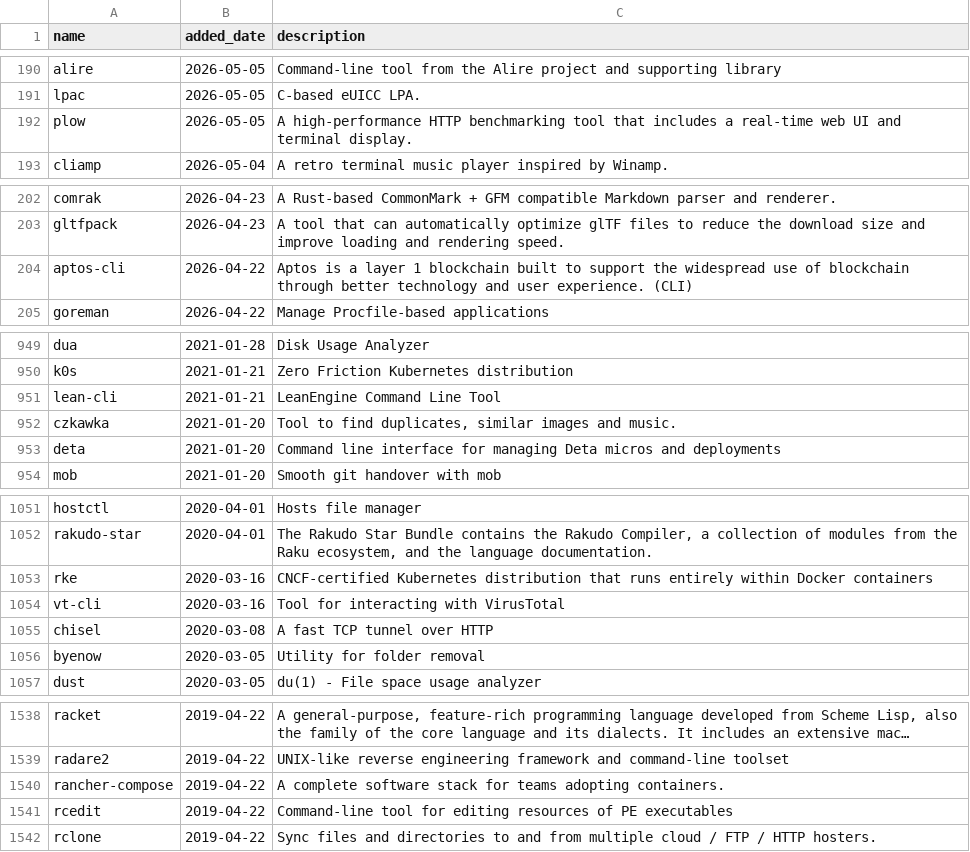
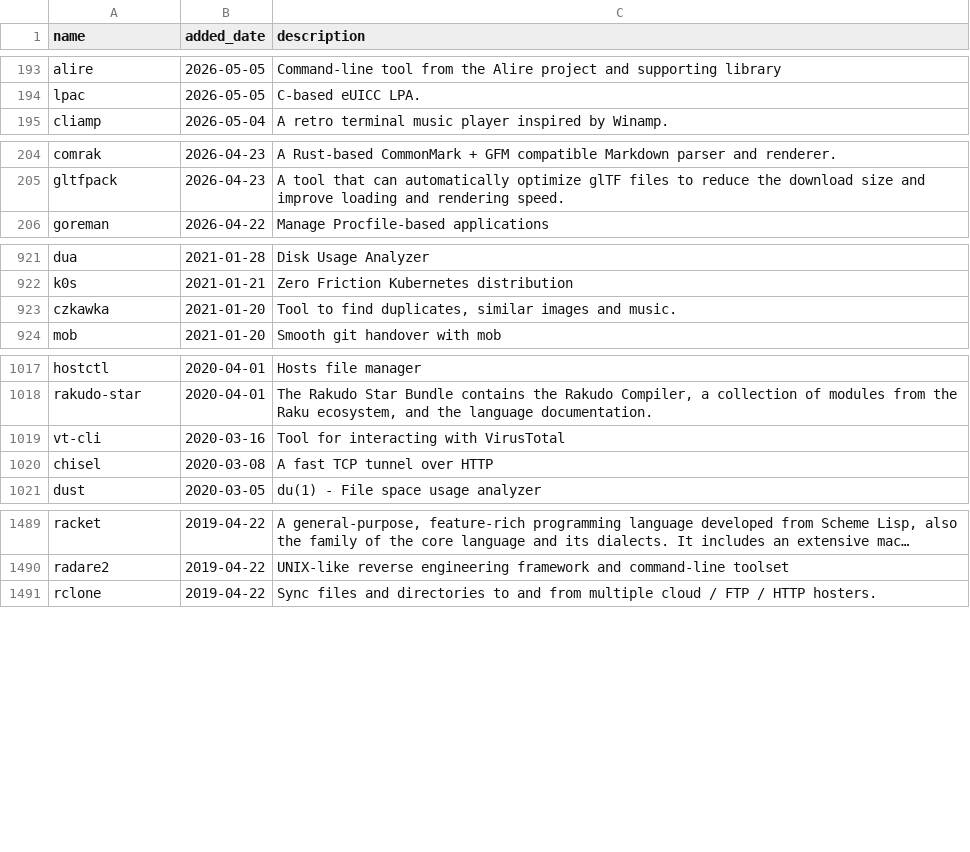
Before and after one commit to scillidan/actions, a CSV file: scoop-manifests/added_main.csv, drawn as a sheet; only a part is shown, gaps mark what is left out; long unchanged cells end in …; removed rows and columns are numbered as before the commit, all else as after; the diff covers the shown part only; the diff names each change by its address in the sheet, - before the commit and + after, or states it on an @@ line.

```diff
--- a/scoop-manifests/added_main.csv
+++ b/scoop-manifests/added_main.csv
-row 192: plow | 2026-05-05 | A high-performance HTTP benchmarking tool that includes a real-time web UI and terminal display.
-row 204: aptos-cli | 2026-04-22 | Aptos is a layer 1 blockchain built to support the widespread use of blockchain through better technology and user experience. (CLI)
-row 951: lean-cli | 2021-01-21 | LeanEngine Command Line Tool
-row 953: deta | 2021-01-20 | Command line interface for managing Deta micros and deployments
-row 1053: rke | 2020-03-16 | CNCF-certified Kubernetes distribution that runs entirely within Docker containers
-row 1056: byenow | 2020-03-05 | Utility for folder removal
-row 1540: rancher-compose | 2019-04-22 | A complete software stack for teams adopting containers.
-row 1541: rcedit | 2019-04-22 | Command-line tool for editing resources of PE executables
```
Also changed, not shown: 3 added rows and 49 removed rows elsewhere in this file, 4 other files.
